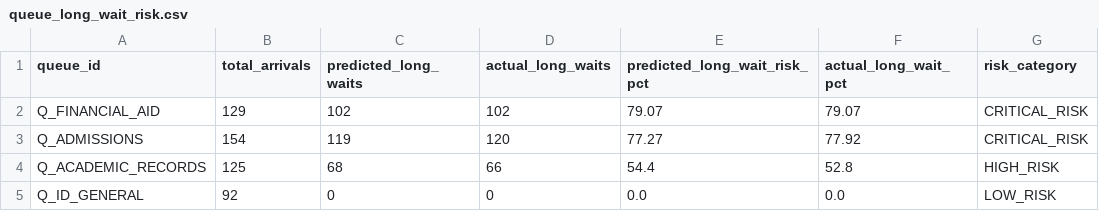
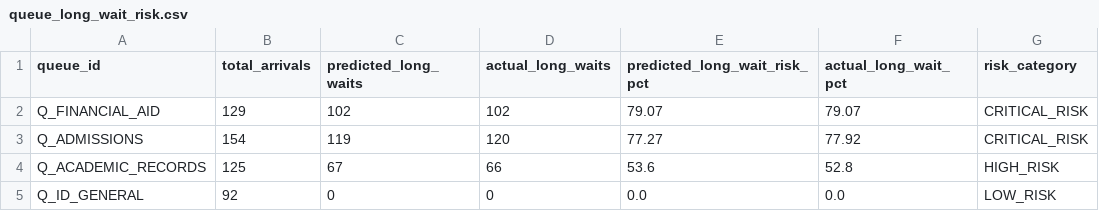
Before and after one commit to Deepnarayan70/QueueWise, a CSV file: outputs/queue_long_wait_risk.csv, drawn as a sheet.

```diff
--- a/outputs/queue_long_wait_risk.csv
+++ b/outputs/queue_long_wait_risk.csv
@@ -3,3 +3,3 @@ Q_FINANCIAL_AID,129,102,102,79.07,79.07,CRITICAL_RISK
 Q_ADMISSIONS,154,119,120,77.27,77.92,CRITICAL_RISK
-Q_ACADEMIC_RECORDS,125,68,66,54.4,52.8,HIGH_RISK
+Q_ACADEMIC_RECORDS,125,67,66,53.6,52.8,HIGH_RISK
 Q_ID_GENERAL,92,0,0,0.0,0.0,LOW_RISK
```
Also changed, not shown: 31 other files.
